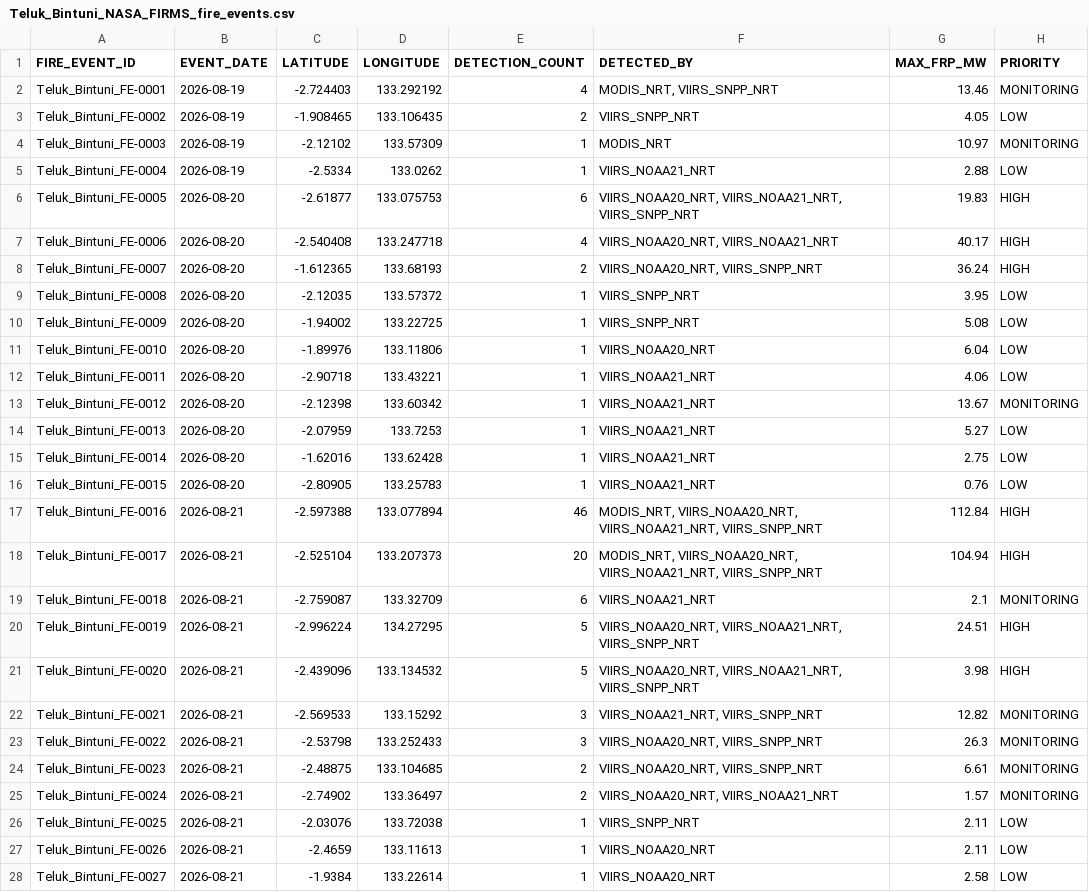
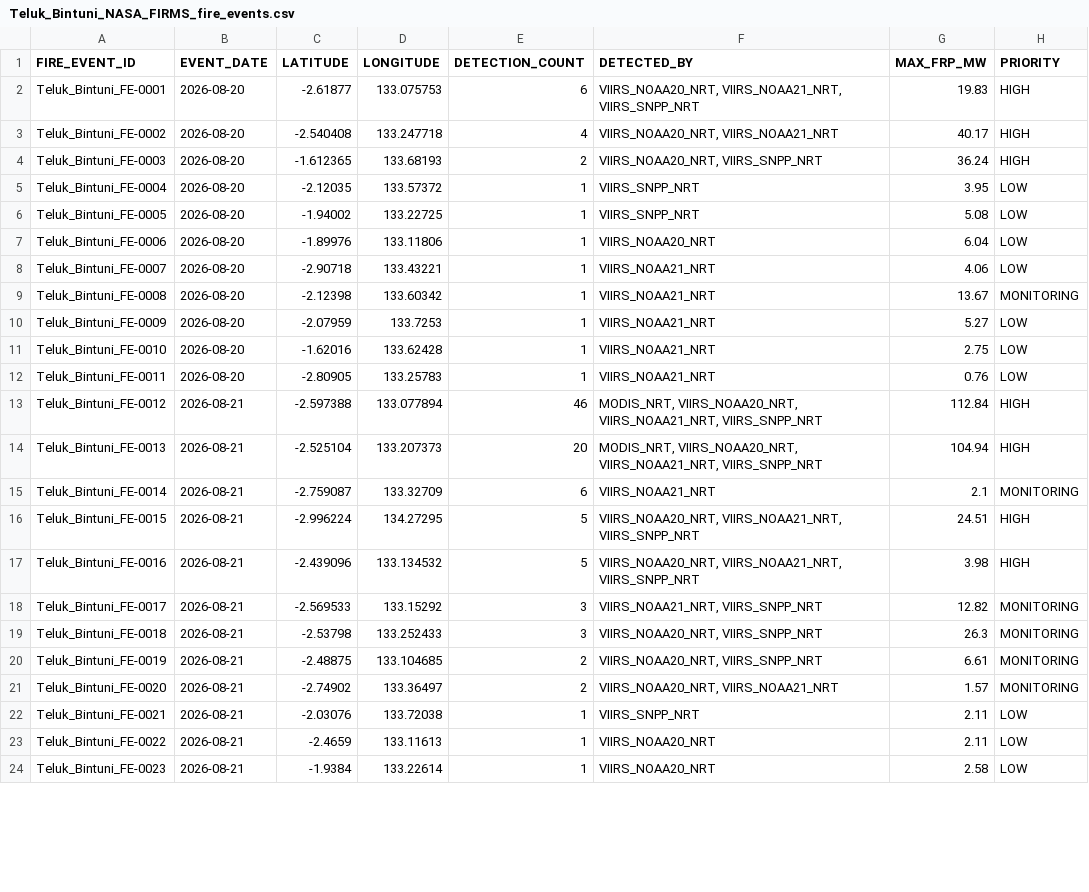
Before and after one commit to Indrmlnaa/Fire_Monitoring, a CSV file: data/v2/processed/Teluk_Bintuni_NASA_FIRMS_fire_events.csv, drawn as a sheet; only a part is shown; the diff covers the shown part only.

```diff
--- a/data/v2/processed/Teluk_Bintuni_NASA_FIRMS_fire_events.csv
+++ b/data/v2/processed/Teluk_Bintuni_NASA_FIRMS_fire_events.csv
@@ -1,28 +1,24 @@
 FIRE_EVENT_ID,EVENT_DATE,LATITUDE,LONGITUDE,DETECTION_COUNT,DETECTED_BY,MAX_FRP_MW,PRIORITY
-Teluk_Bintuni_FE-0001,2026-08-19,-2.724403,133.292192,4,"MODIS_NRT, VIIRS_SNPP_NRT",13.46,MONITORING
-Teluk_Bintuni_FE-0002,2026-08-19,-1.908465,133.106435,2,VIIRS_SNPP_NRT,4.05,LOW
-Teluk_Bintuni_FE-0003,2026-08-19,-2.12102,133.57309,1,MODIS_NRT,10.97,MONITORING
-Teluk_Bintuni_FE-0004,2026-08-19,-2.5334,133.0262,1,VIIRS_NOAA21_NRT,2.88,LOW
-Teluk_Bintuni_FE-0005,2026-08-20,-2.61877,133.075753,6,"VIIRS_NOAA20_NRT, VIIRS_NOAA21_NRT, VIIRS_SNPP_NRT",19.83,HIGH
-Teluk_Bintuni_FE-0006,2026-08-20,-2.540408,133.247718,4,"VIIRS_NOAA20_NRT, VIIRS_NOAA21_NRT",40.17,HIGH
-Teluk_Bintuni_FE-0007,2026-08-20,-1.612365,133.68193,2,"VIIRS_NOAA20_NRT, VIIRS_SNPP_NRT",36.24,HIGH
-Teluk_Bintuni_FE-0008,2026-08-20,-2.12035,133.57372,1,VIIRS_SNPP_NRT,3.95,LOW
-Teluk_Bintuni_FE-0009,2026-08-20,-1.94002,133.22725,1,VIIRS_SNPP_NRT,5.08,LOW
-Teluk_Bintuni_FE-0010,2026-08-20,-1.89976,133.11806,1,VIIRS_NOAA20_NRT,6.04,LOW
-Teluk_Bintuni_FE-0011,2026-08-20,-2.90718,133.43221,1,VIIRS_NOAA21_NRT,4.06,LOW
-Teluk_Bintuni_FE-0012,2026-08-20,-2.12398,133.60342,1,VIIRS_NOAA21_NRT,13.67,MONITORING
-Teluk_Bintuni_FE-0013,2026-08-20,-2.07959,133.7253,1,VIIRS_NOAA21_NRT,5.27,LOW
-Teluk_Bintuni_FE-0014,2026-08-20,-1.62016,133.62428,1,VIIRS_NOAA21_NRT,2.75,LOW
-Teluk_Bintuni_FE-0015,2026-08-20,-2.80905,133.25783,1,VIIRS_NOAA21_NRT,0.76,LOW
-Teluk_Bintuni_FE-0016,2026-08-21,-2.597388,133.077894,46,"MODIS_NRT, VIIRS_NOAA20_NRT, VIIRS_NOAA21_NRT, VIIRS_SNPP_NRT",112.84,HIGH
-Teluk_Bintuni_FE-0017,2026-08-21,-2.525104,133.207373,20,"MODIS_NRT, VIIRS_NOAA20_NRT, VIIRS_NOAA21_NRT, VIIRS_SNPP_NRT",104.94,HIGH
-Teluk_Bintuni_FE-0018,2026-08-21,-2.759087,133.32709,6,VIIRS_NOAA21_NRT,2.1,MONITORING
-Teluk_Bintuni_FE-0019,2026-08-21,-2.996224,134.27295,5,"VIIRS_NOAA20_NRT, VIIRS_NOAA21_NRT, VIIRS_SNPP_NRT",24.51,HIGH
-Teluk_Bintuni_FE-0020,2026-08-21,-2.439096,133.134532,5,"VIIRS_NOAA20_NRT, VIIRS_NOAA21_NRT, VIIRS_SNPP_NRT",3.98,HIGH
-Teluk_Bintuni_FE-0021,2026-08-21,-2.569533,133.15292,3,"VIIRS_NOAA21_NRT, VIIRS_SNPP_NRT",12.82,MONITORING
-Teluk_Bintuni_FE-0022,2026-08-21,-2.53798,133.252433,3,"VIIRS_NOAA20_NRT, VIIRS_SNPP_NRT",26.3,MONITORING
-Teluk_Bintuni_FE-0023,2026-08-21,-2.48875,133.104685,2,"VIIRS_NOAA20_NRT, VIIRS_SNPP_NRT",6.61,MONITORING
-Teluk_Bintuni_FE-0024,2026-08-21,-2.74902,133.36497,2,"VIIRS_NOAA20_NRT, VIIRS_NOAA21_NRT",1.57,MONITORING
-Teluk_Bintuni_FE-0025,2026-08-21,-2.03076,133.72038,1,VIIRS_SNPP_NRT,2.11,LOW
-Teluk_Bintuni_FE-0026,2026-08-21,-2.4659,133.11613,1,VIIRS_NOAA20_NRT,2.11,LOW
-Teluk_Bintuni_FE-0027,2026-08-21,-1.9384,133.22614,1,VIIRS_NOAA20_NRT,2.58,LOW
+Teluk_Bintuni_FE-0001,2026-08-20,-2.61877,133.075753,6,"VIIRS_NOAA20_NRT, VIIRS_NOAA21_NRT, VIIRS_SNPP_NRT",19.83,HIGH
+Teluk_Bintuni_FE-0002,2026-08-20,-2.540408,133.247718,4,"VIIRS_NOAA20_NRT, VIIRS_NOAA21_NRT",40.17,HIGH
+Teluk_Bintuni_FE-0003,2026-08-20,-1.612365,133.68193,2,"VIIRS_NOAA20_NRT, VIIRS_SNPP_NRT",36.24,HIGH
+Teluk_Bintuni_FE-0004,2026-08-20,-2.12035,133.57372,1,VIIRS_SNPP_NRT,3.95,LOW
+Teluk_Bintuni_FE-0005,2026-08-20,-1.94002,133.22725,1,VIIRS_SNPP_NRT,5.08,LOW
+Teluk_Bintuni_FE-0006,2026-08-20,-1.89976,133.11806,1,VIIRS_NOAA20_NRT,6.04,LOW
+Teluk_Bintuni_FE-0007,2026-08-20,-2.90718,133.43221,1,VIIRS_NOAA21_NRT,4.06,LOW
+Teluk_Bintuni_FE-0008,2026-08-20,-2.12398,133.60342,1,VIIRS_NOAA21_NRT,13.67,MONITORING
+Teluk_Bintuni_FE-0009,2026-08-20,-2.07959,133.7253,1,VIIRS_NOAA21_NRT,5.27,LOW
+Teluk_Bintuni_FE-0010,2026-08-20,-1.62016,133.62428,1,VIIRS_NOAA21_NRT,2.75,LOW
+Teluk_Bintuni_FE-0011,2026-08-20,-2.80905,133.25783,1,VIIRS_NOAA21_NRT,0.76,LOW
+Teluk_Bintuni_FE-0012,2026-08-21,-2.597388,133.077894,46,"MODIS_NRT, VIIRS_NOAA20_NRT, VIIRS_NOAA21_NRT, VIIRS_SNPP_NRT",112.84,HIGH
+Teluk_Bintuni_FE-0013,2026-08-21,-2.525104,133.207373,20,"MODIS_NRT, VIIRS_NOAA20_NRT, VIIRS_NOAA21_NRT, VIIRS_SNPP_NRT",104.94,HIGH
+Teluk_Bintuni_FE-0014,2026-08-21,-2.759087,133.32709,6,VIIRS_NOAA21_NRT,2.1,MONITORING
+Teluk_Bintuni_FE-0015,2026-08-21,-2.996224,134.27295,5,"VIIRS_NOAA20_NRT, VIIRS_NOAA21_NRT, VIIRS_SNPP_NRT",24.51,HIGH
+Teluk_Bintuni_FE-0016,2026-08-21,-2.439096,133.134532,5,"VIIRS_NOAA20_NRT, VIIRS_NOAA21_NRT, VIIRS_SNPP_NRT",3.98,HIGH
+Teluk_Bintuni_FE-0017,2026-08-21,-2.569533,133.15292,3,"VIIRS_NOAA21_NRT, VIIRS_SNPP_NRT",12.82,MONITORING
+Teluk_Bintuni_FE-0018,2026-08-21,-2.53798,133.252433,3,"VIIRS_NOAA20_NRT, VIIRS_SNPP_NRT",26.3,MONITORING
+Teluk_Bintuni_FE-0019,2026-08-21,-2.48875,133.104685,2,"VIIRS_NOAA20_NRT, VIIRS_SNPP_NRT",6.61,MONITORING
+Teluk_Bintuni_FE-0020,2026-08-21,-2.74902,133.36497,2,"VIIRS_NOAA20_NRT, VIIRS_NOAA21_NRT",1.57,MONITORING
+Teluk_Bintuni_FE-0021,2026-08-21,-2.03076,133.72038,1,VIIRS_SNPP_NRT,2.11,LOW
+Teluk_Bintuni_FE-0022,2026-08-21,-2.4659,133.11613,1,VIIRS_NOAA20_NRT,2.11,LOW
+Teluk_Bintuni_FE-0023,2026-08-21,-1.9384,133.22614,1,VIIRS_NOAA20_NRT,2.58,LOW
```
Also changed, not shown: 41 edited cells elsewhere in this file, data/v2/processed/OKI_NASA_FIRMS_fire_events.csv, data/v2/processed/OKI_fire_events_rainfall.csv, 2 other files.
